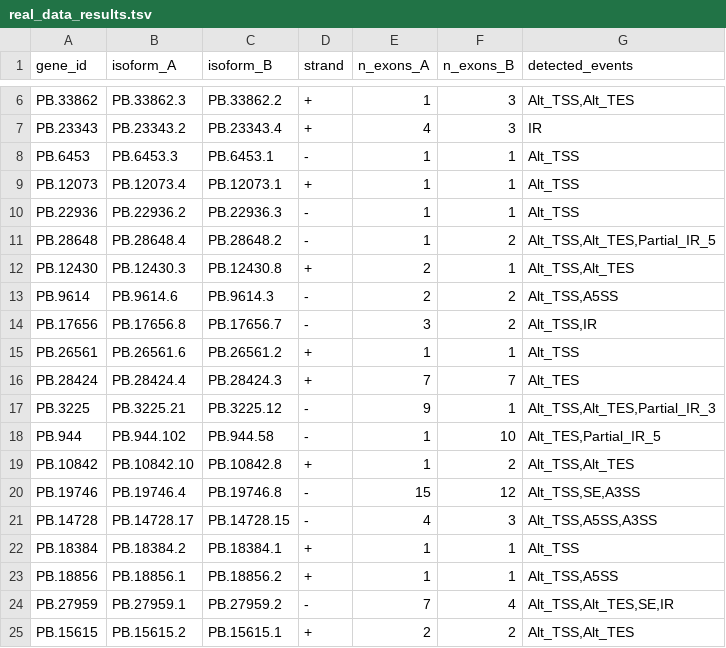
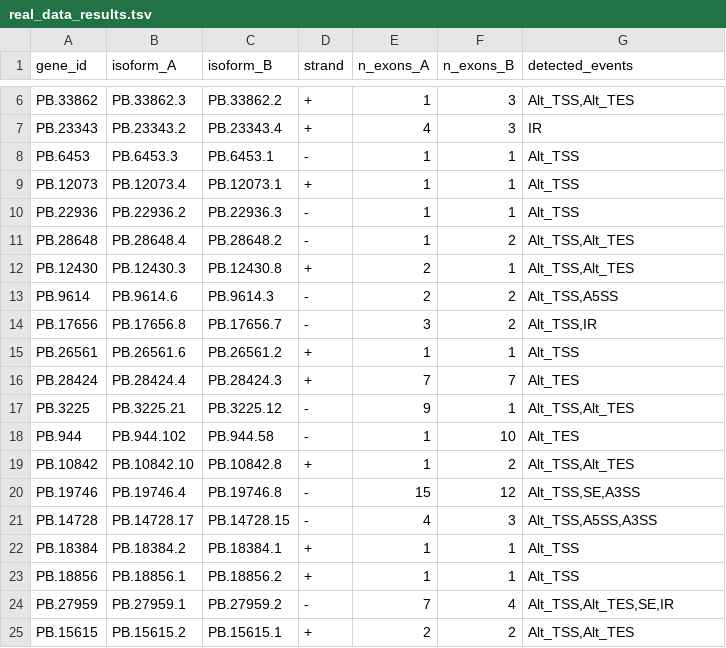
Before and after one commit to peter4244/nmd_isopair_analysis, a TSV file: results/isoform_transitions/Version_6.0/testing/real_data/real_data_results.tsv, drawn as a sheet; only a part is shown, gaps mark what is left out.

```diff
--- a/results/isoform_transitions/Version_6.0/testing/real_data/real_data_results.tsv
+++ b/results/isoform_transitions/Version_6.0/testing/real_data/real_data_results.tsv
@@ -10,3 +10,3 @@ PB.12073	PB.12073.4	PB.12073.1	+	1	1	Alt_TSS
 PB.22936	PB.22936.2	PB.22936.3	-	1	1	Alt_TSS
-PB.28648	PB.28648.4	PB.28648.2	-	1	2	Alt_TSS,Alt_TES,Partial_IR_5
+PB.28648	PB.28648.4	PB.28648.2	-	1	2	Alt_TSS,Alt_TES
 PB.12430	PB.12430.3	PB.12430.8	+	2	1	Alt_TSS,Alt_TES
@@ -16,4 +16,4 @@ PB.26561	PB.26561.6	PB.26561.2	+	1	1	Alt_TSS
 PB.28424	PB.28424.4	PB.28424.3	+	7	7	Alt_TES
-PB.3225	PB.3225.21	PB.3225.12	-	9	1	Alt_TSS,Alt_TES,Partial_IR_3
-PB.944	PB.944.102	PB.944.58	-	1	10	Alt_TES,Partial_IR_5
+PB.3225	PB.3225.21	PB.3225.12	-	9	1	Alt_TSS,Alt_TES
+PB.944	PB.944.102	PB.944.58	-	1	10	Alt_TES
 PB.10842	PB.10842.10	PB.10842.8	+	1	2	Alt_TSS,Alt_TES
@@ -22,3 +22,3 @@ PB.14728	PB.14728.17	PB.14728.15	-	4	3	Alt_TSS,A5SS,A3SS
 PB.18384	PB.18384.2	PB.18384.1	+	1	1	Alt_TSS
-PB.18856	PB.18856.1	PB.18856.2	+	1	1	Alt_TSS,A5SS
+PB.18856	PB.18856.1	PB.18856.2	+	1	1	Alt_TSS
 PB.27959	PB.27959.1	PB.27959.2	-	7	4	Alt_TSS,Alt_TES,SE,IR
```
Also changed, not shown: 3 other files.
